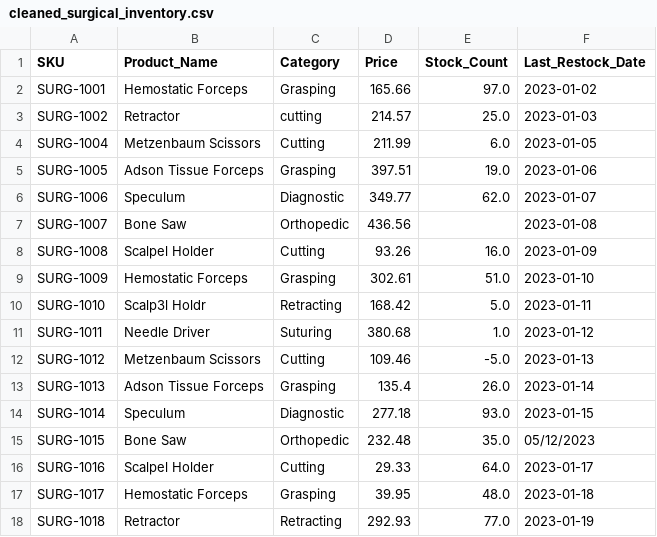
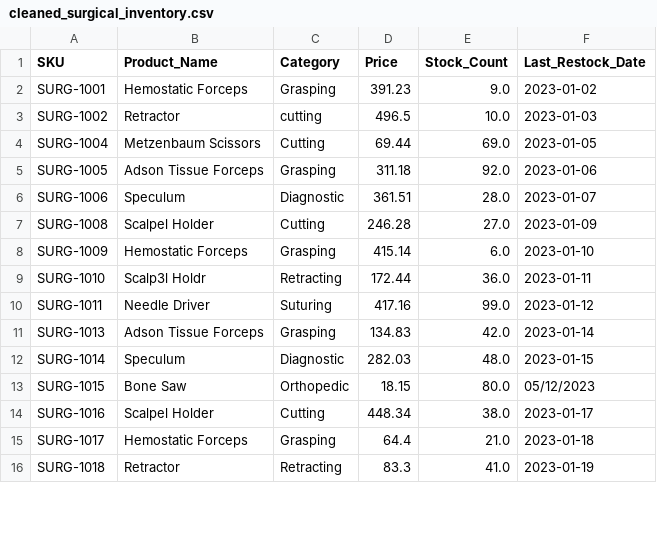
Before and after one commit to sruthiravindra/data_sanitizer, a CSV file: data/cleaned_surgical_inventory.csv, drawn as a sheet; only a part is shown; the diff covers the shown part only.

```diff
--- a/data/cleaned_surgical_inventory.csv
+++ b/data/cleaned_surgical_inventory.csv
@@ -1,18 +1,16 @@
 SKU,Product_Name,Category,Price,Stock_Count,Last_Restock_Date
-SURG-1001,Hemostatic Forceps,Grasping,165.66,97.0,2023-01-02
-SURG-1002,Retractor,cutting,214.57,25.0,2023-01-03
-SURG-1004,Metzenbaum Scissors,Cutting,211.99,6.0,2023-01-05
-SURG-1005,Adson Tissue Forceps,Grasping ,397.51,19.0,2023-01-06
-SURG-1006,Speculum,Diagnostic,349.77,62.0,2023-01-07
-SURG-1007,Bone Saw,Orthopedic,436.56,,2023-01-08
-SURG-1008,Scalpel Holder,Cutting,93.26,16.0,2023-01-09
-SURG-1009,Hemostatic Forceps,Grasping,302.61,51.0,2023-01-10
-SURG-1010,Scalp3l Holdr,Retracting,168.42,5.0,2023-01-11
-SURG-1011,Needle Driver,Suturing,380.68,1.0,2023-01-12
-SURG-1012,Metzenbaum Scissors,Cutting,109.46,-5.0,2023-01-13
-SURG-1013,Adson Tissue Forceps,Grasping,135.4,26.0,2023-01-14
-SURG-1014,Speculum,Diagnostic,277.18,93.0,2023-01-15
-SURG-1015,Bone Saw,Orthopedic,232.48,35.0,05/12/2023
-SURG-1016,Scalpel Holder,Cutting,29.33,64.0,2023-01-17
-SURG-1017,Hemostatic Forceps,Grasping,39.95,48.0,2023-01-18
-SURG-1018,Retractor,Retracting,292.93,77.0,2023-01-19
+SURG-1001,Hemostatic Forceps,Grasping,391.23,9.0,2023-01-02
+SURG-1002,Retractor,cutting,496.5,10.0,2023-01-03
+SURG-1004,Metzenbaum Scissors,Cutting,69.44,69.0,2023-01-05
+SURG-1005,Adson Tissue Forceps,Grasping ,311.18,92.0,2023-01-06
+SURG-1006,Speculum,Diagnostic,361.51,28.0,2023-01-07
+SURG-1008,Scalpel Holder,Cutting,246.28,27.0,2023-01-09
+SURG-1009,Hemostatic Forceps,Grasping,415.14,6.0,2023-01-10
+SURG-1010,Scalp3l Holdr,Retracting,172.44,36.0,2023-01-11
+SURG-1011,Needle Driver,Suturing,417.16,99.0,2023-01-12
+SURG-1013,Adson Tissue Forceps,Grasping,134.83,42.0,2023-01-14
+SURG-1014,Speculum,Diagnostic,282.03,48.0,2023-01-15
+SURG-1015,Bone Saw,Orthopedic,18.15,80.0,05/12/2023
+SURG-1016,Scalpel Holder,Cutting,448.34,38.0,2023-01-17
+SURG-1017,Hemostatic Forceps,Grasping,64.4,21.0,2023-01-18
+SURG-1018,Retractor,Retracting,83.3,41.0,2023-01-19
```
Also changed, not shown: 62 edited cells elsewhere in this file, data/messy_surgical_inventory.csv, 10 other files.
